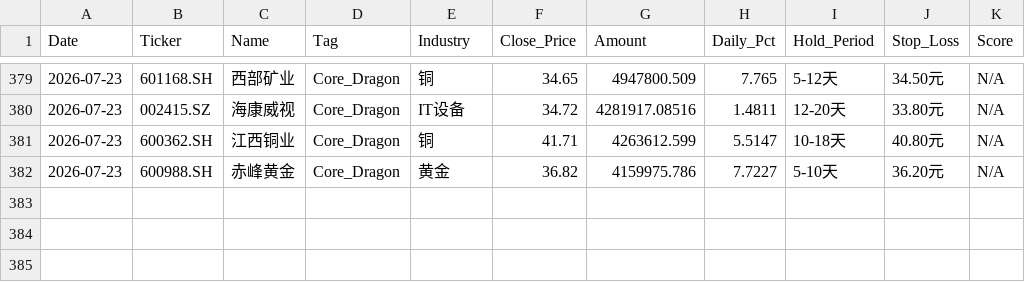
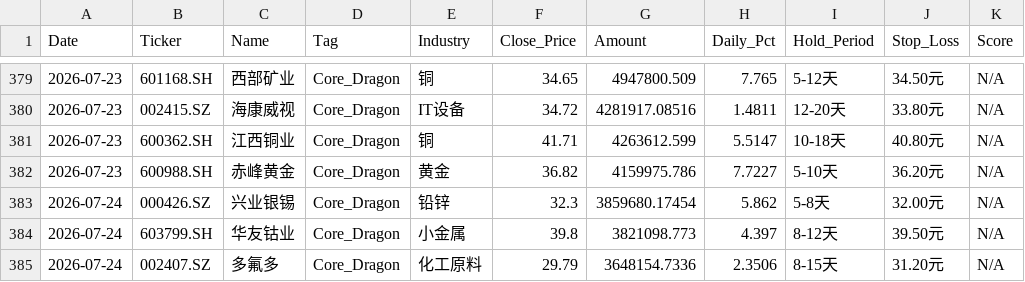
Before and after one commit to wijouyang-lab/a, a CSV file: trade_history.csv, drawn as a sheet; only a part is shown, gaps mark what is left out.

```diff
--- a/trade_history.csv
+++ b/trade_history.csv
@@ -382 +382,4 @@ Date,Ticker,Name,Tag,Industry,Close_Price,Amount,Daily_Pct,Hold_Period,Stop_Loss
 2026-07-23,600988.SH,赤峰黄金,Core_Dragon,黄金,36.82,4159975.786,7.7227,5-10天,36.20元,N/A
+2026-07-24,000426.SZ,兴业银锡,Core_Dragon,铅锌,32.3,3859680.17454,5.862,5-8天,32.00元,N/A
+2026-07-24,603799.SH,华友钴业,Core_Dragon,小金属,39.8,3821098.773,4.397,8-12天,39.50元,N/A
+2026-07-24,002407.SZ,多氟多,Core_Dragon,化工原料,29.79,3648154.7336,2.3506,8-15天,31.20元,N/A
```
Also changed, not shown: 1 other file.
